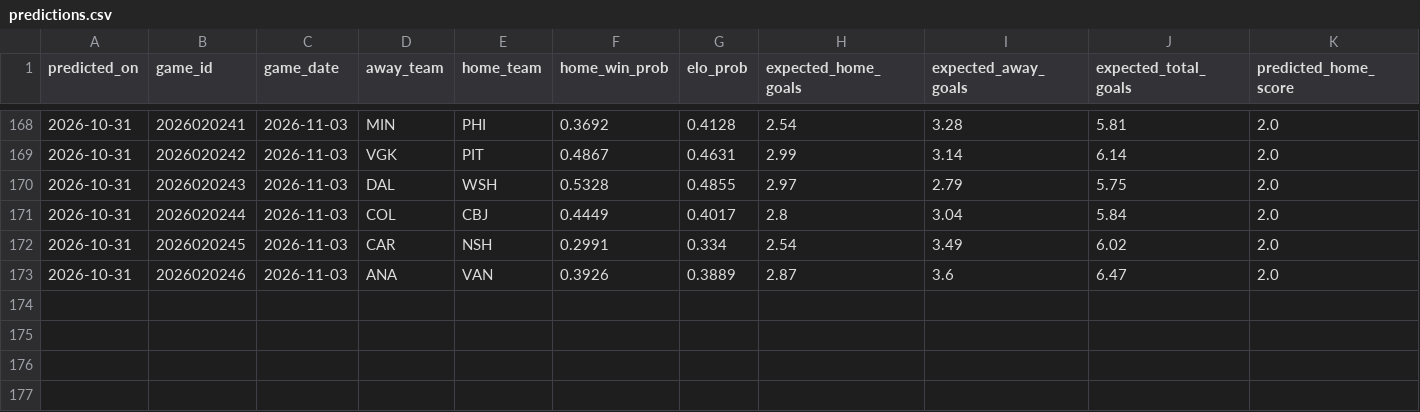
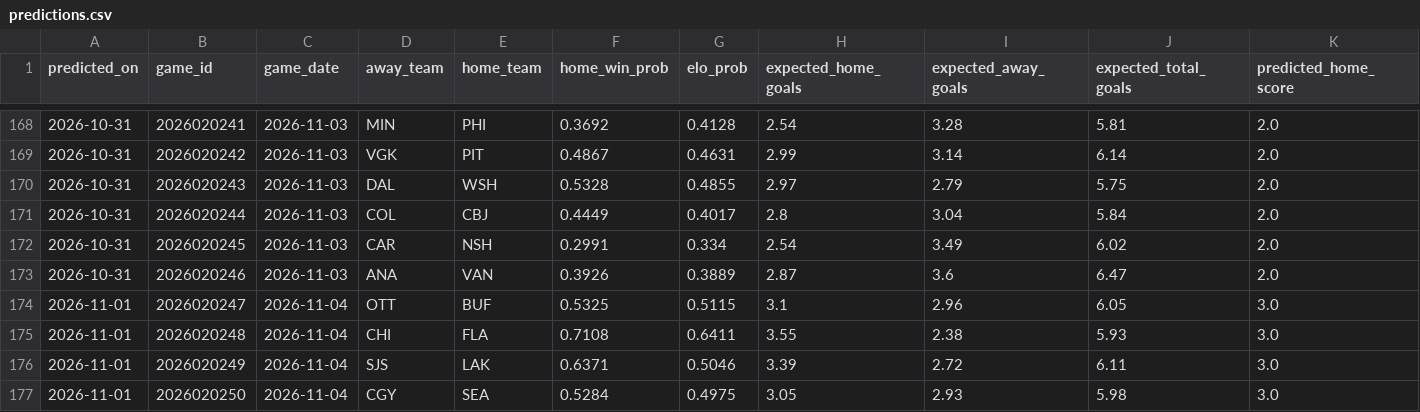
Before and after one commit to 31pbeyersdorf-max/nhl-win-predictor, a CSV file: dashboard_data/predictions.csv, drawn as a sheet; only a part is shown, gaps mark what is left out; rows hold the shown columns only; the diff names each change by its address in the sheet, - before the commit and + after, or states it on an @@ line.

```diff
--- a/dashboard_data/predictions.csv
+++ b/dashboard_data/predictions.csv
+row 174: 2026-11-01 | 2026020247 | 2026-11-04 | OTT | BUF | 0.5325 | 0.5115 | 3.1 | 2.96 | 6.05 | 3.0
+row 175: 2026-11-01 | 2026020248 | 2026-11-04 | CHI | FLA | 0.7108 | 0.6411 | 3.55 | 2.38 | 5.93 | 3.0
+row 176: 2026-11-01 | 2026020249 | 2026-11-04 | SJS | LAK | 0.6371 | 0.5046 | 3.39 | 2.72 | 6.11 | 3.0
+row 177: 2026-11-01 | 2026020250 | 2026-11-04 | CGY | SEA | 0.5284 | 0.4975 | 3.05 | 2.93 | 5.98 | 3.0
```
Also changed, not shown: dashboard_data/verified_live_results.csv, reference_data/nhl_tied_game_winners.csv, 4 other files.
